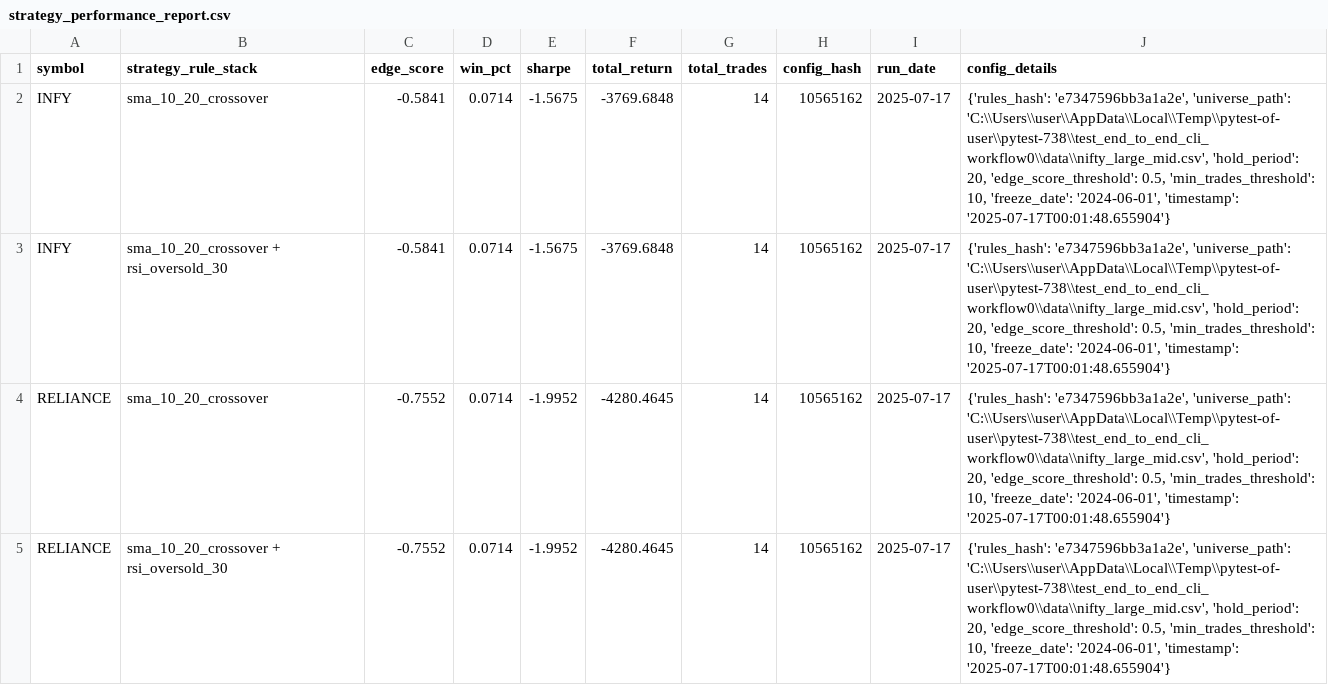
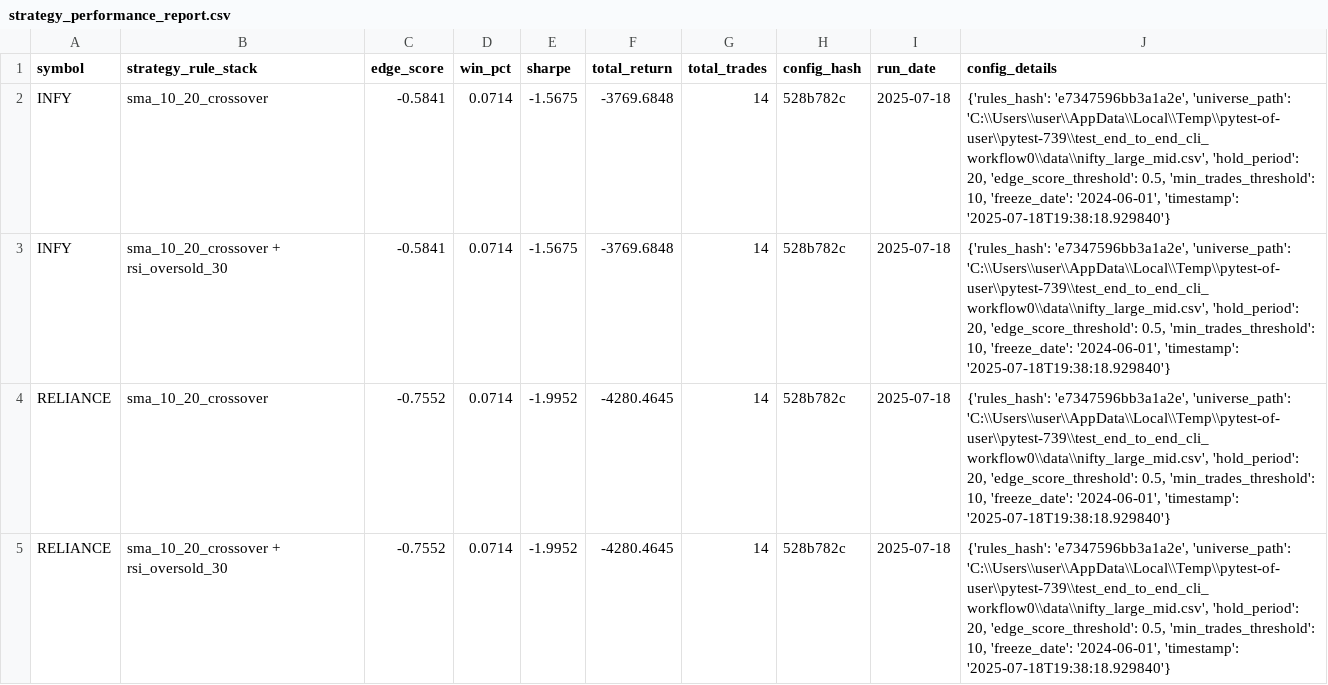
Before and after one commit to vijayanajay/stock_rule_based, a CSV file: strategy_performance_report.csv, drawn as a sheet.

```diff
--- a/strategy_performance_report.csv
+++ b/strategy_performance_report.csv
@@ -1,5 +1,5 @@
 symbol,strategy_rule_stack,edge_score,win_pct,sharpe,total_return,total_trades,config_hash,run_date,config_details
-"INFY","sma_10_20_crossover",-0.5841,0.0714,-1.5675,-3769.6848,14,"10565162","2025-07-17","{'rules_hash': 'e7347596bb3a1a2e', 'universe_path': 'C:\\Users\\user\\AppData\\Local\\Temp\\pytest-of-user\\pytest-738\\test_end_to_end_cli_workflow0\\data\\nifty_large_mid.csv', 'hold_period': 20, 'edge_score_threshold': 0.5, 'min_trades_threshold': 10, 'freeze_date': '2024-06-01', 'timestamp': '2025-07-17T00:01:48.655904'}"
-"INFY","sma_10_20_crossover + rsi_oversold_30",-0.5841,0.0714,-1.5675,-3769.6848,14,"10565162","2025-07-17","{'rules_hash': 'e7347596bb3a1a2e', 'universe_path': 'C:\\Users\\user\\AppData\\Local\\Temp\\pytest-of-user\\pytest-738\\test_end_to_end_cli_workflow0\\data\\nifty_large_mid.csv', 'hold_period': 20, 'edge_score_threshold': 0.5, 'min_trades_threshold': 10, 'freeze_date': '2024-06-01', 'timestamp': '2025-07-17T00:01:48.655904'}"
-"RELIANCE","sma_10_20_crossover",-0.7552,0.0714,-1.9952,-4280.4645,14,"10565162","2025-07-17","{'rules_hash': 'e7347596bb3a1a2e', 'universe_path': 'C:\\Users\\user\\AppData\\Local\\Temp\\pytest-of-user\\pytest-738\\test_end_to_end_cli_workflow0\\data\\nifty_large_mid.csv', 'hold_period': 20, 'edge_score_threshold': 0.5, 'min_trades_threshold': 10, 'freeze_date': '2024-06-01', 'timestamp': '2025-07-17T00:01:48.655904'}"
-"RELIANCE","sma_10_20_crossover + rsi_oversold_30",-0.7552,0.0714,-1.9952,-4280.4645,14,"10565162","2025-07-17","{'rules_hash': 'e7347596bb3a1a2e', 'universe_path': 'C:\\Users\\user\\AppData\\Local\\Temp\\pytest-of-user\\pytest-738\\test_end_to_end_cli_workflow0\\data\\nifty_large_mid.csv', 'hold_period': 20, 'edge_score_threshold': 0.5, 'min_trades_threshold': 10, 'freeze_date': '2024-06-01', 'timestamp': '2025-07-17T00:01:48.655904'}"
+"INFY","sma_10_20_crossover",-0.5841,0.0714,-1.5675,-3769.6848,14,"528b782c","2025-07-18","{'rules_hash': 'e7347596bb3a1a2e', 'universe_path': 'C:\\Users\\user\\AppData\\Local\\Temp\\pytest-of-user\\pytest-739\\test_end_to_end_cli_workflow0\\data\\nifty_large_mid.csv', 'hold_period': 20, 'edge_score_threshold': 0.5, 'min_trades_threshold': 10, 'freeze_date': '2024-06-01', 'timestamp': '2025-07-18T19:38:18.929840'}"
+"INFY","sma_10_20_crossover + rsi_oversold_30",-0.5841,0.0714,-1.5675,-3769.6848,14,"528b782c","2025-07-18","{'rules_hash': 'e7347596bb3a1a2e', 'universe_path': 'C:\\Users\\user\\AppData\\Local\\Temp\\pytest-of-user\\pytest-739\\test_end_to_end_cli_workflow0\\data\\nifty_large_mid.csv', 'hold_period': 20, 'edge_score_threshold': 0.5, 'min_trades_threshold': 10, 'freeze_date': '2024-06-01', 'timestamp': '2025-07-18T19:38:18.929840'}"
+"RELIANCE","sma_10_20_crossover",-0.7552,0.0714,-1.9952,-4280.4645,14,"528b782c","2025-07-18","{'rules_hash': 'e7347596bb3a1a2e', 'universe_path': 'C:\\Users\\user\\AppData\\Local\\Temp\\pytest-of-user\\pytest-739\\test_end_to_end_cli_workflow0\\data\\nifty_large_mid.csv', 'hold_period': 20, 'edge_score_threshold': 0.5, 'min_trades_threshold': 10, 'freeze_date': '2024-06-01', 'timestamp': '2025-07-18T19:38:18.929840'}"
+"RELIANCE","sma_10_20_crossover + rsi_oversold_30",-0.7552,0.0714,-1.9952,-4280.4645,14,"528b782c","2025-07-18","{'rules_hash': 'e7347596bb3a1a2e', 'universe_path': 'C:\\Users\\user\\AppData\\Local\\Temp\\pytest-of-user\\pytest-739\\test_end_to_end_cli_workflow0\\data\\nifty_large_mid.csv', 'hold_period': 20, 'edge_score_threshold': 0.5, 'min_trades_threshold': 10, 'freeze_date': '2024-06-01', 'timestamp': '2025-07-18T19:38:18.929840'}"
```
Also changed, not shown: 15 other files.
